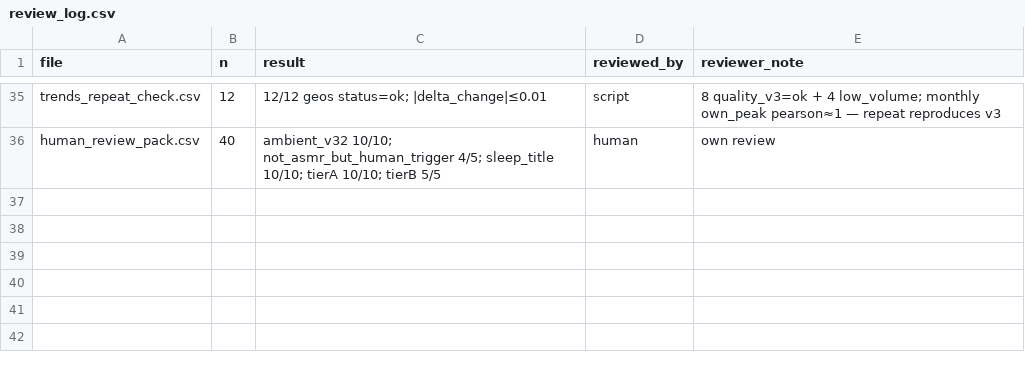
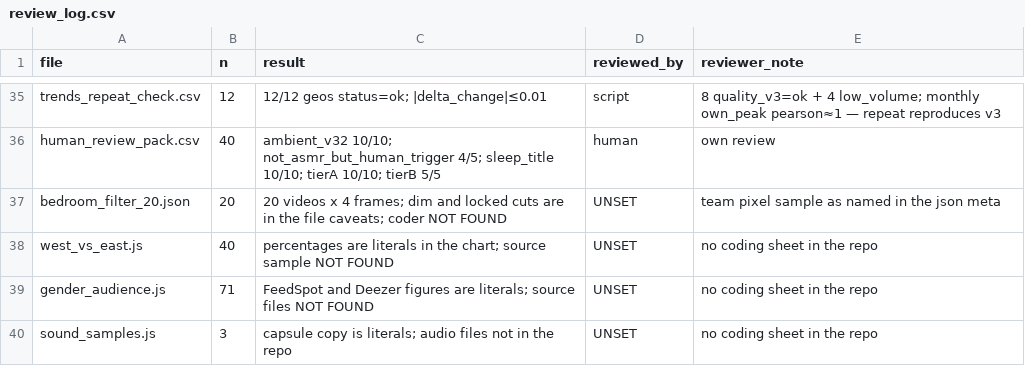
Before and after one commit to wppannap/asmr-feasibility-test, a CSV file: config/review_log.csv, drawn as a sheet; only a part is shown, gaps mark what is left out; the diff names each change by its address in the sheet, - before the commit and + after, or states it on an @@ line.

Commit message:
Record what the panels can and cannot source.

```diff
--- a/config/review_log.csv
+++ b/config/review_log.csv
+row 37: bedroom_filter_20.json | 20 | 20 videos x 4 frames; dim and locked cuts are in the file caveats; coder NOT FOUND | UNSET | team pixel sample as named in the json meta
+row 38: west_vs_east.js | 40 | percentages are literals in the chart; source sample NOT FOUND | UNSET | no coding sheet in the repo
+row 39: gender_audience.js | 71 | FeedSpot and Deezer figures are literals; source files NOT FOUND | UNSET | no coding sheet in the repo
+row 40: sound_samples.js | 3 | capsule copy is literals; audio files not in the repo | UNSET | no coding sheet in the repo
```
Also changed, not shown: 3 other files.
